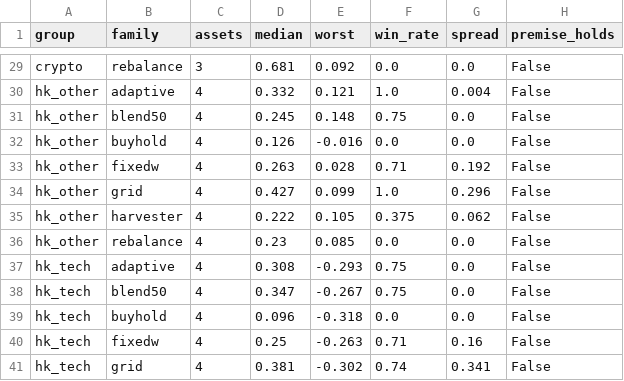
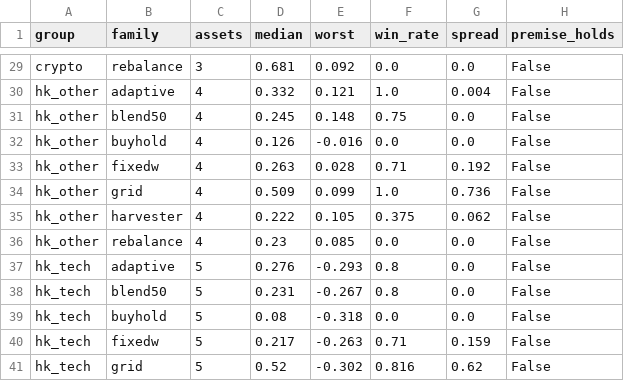
Before and after one commit to AgCodexs/vol-harvester-results, a CSV file: by_group.csv, drawn as a sheet; only a part is shown, gaps mark what is left out; the diff covers the shown part only.

```diff
--- a/by_group.csv
+++ b/by_group.csv
@@ -33,9 +33,9 @@ hk_other,buyhold,4,0.126,-0.016,0.0,0.0,False
 hk_other,fixedw,4,0.263,0.028,0.71,0.192,False
-hk_other,grid,4,0.427,0.099,1.0,0.296,False
+hk_other,grid,4,0.509,0.099,1.0,0.736,False
 hk_other,harvester,4,0.222,0.105,0.375,0.062,False
 hk_other,rebalance,4,0.23,0.085,0.0,0.0,False
-hk_tech,adaptive,4,0.308,-0.293,0.75,0.0,False
-hk_tech,blend50,4,0.347,-0.267,0.75,0.0,False
-hk_tech,buyhold,4,0.096,-0.318,0.0,0.0,False
-hk_tech,fixedw,4,0.25,-0.263,0.71,0.16,False
-hk_tech,grid,4,0.381,-0.302,0.74,0.341,False
+hk_tech,adaptive,5,0.276,-0.293,0.8,0.0,False
+hk_tech,blend50,5,0.231,-0.267,0.8,0.0,False
+hk_tech,buyhold,5,0.08,-0.318,0.0,0.0,False
+hk_tech,fixedw,5,0.217,-0.263,0.71,0.159,False
+hk_tech,grid,5,0.52,-0.302,0.816,0.62,False
```
Also changed, not shown: 27 edited cells elsewhere in this file, cost_sensitivity.csv, inventory.csv, 4 other files.
